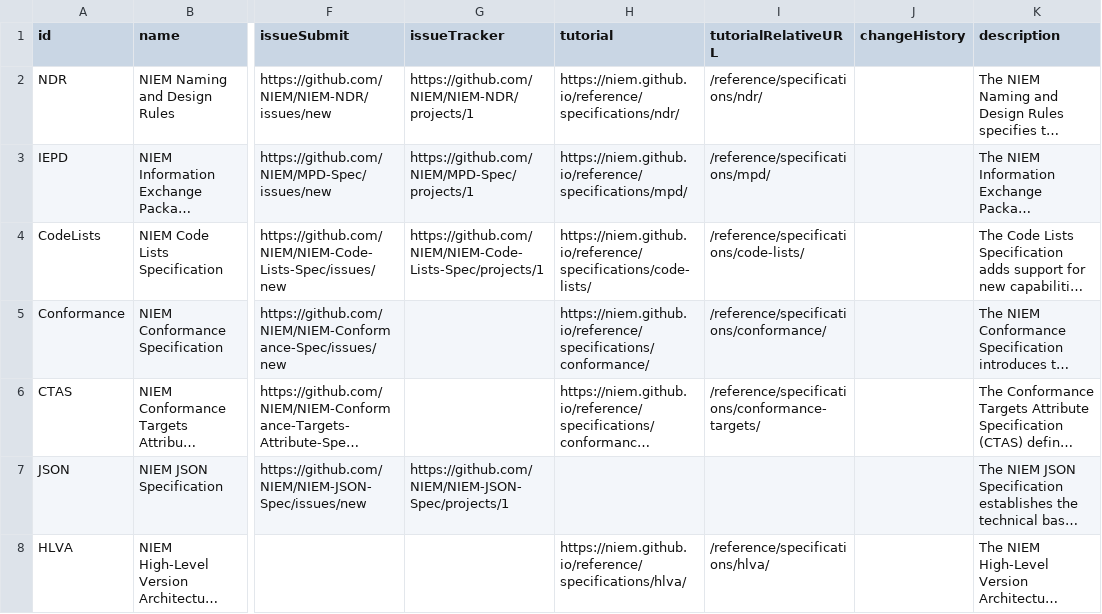
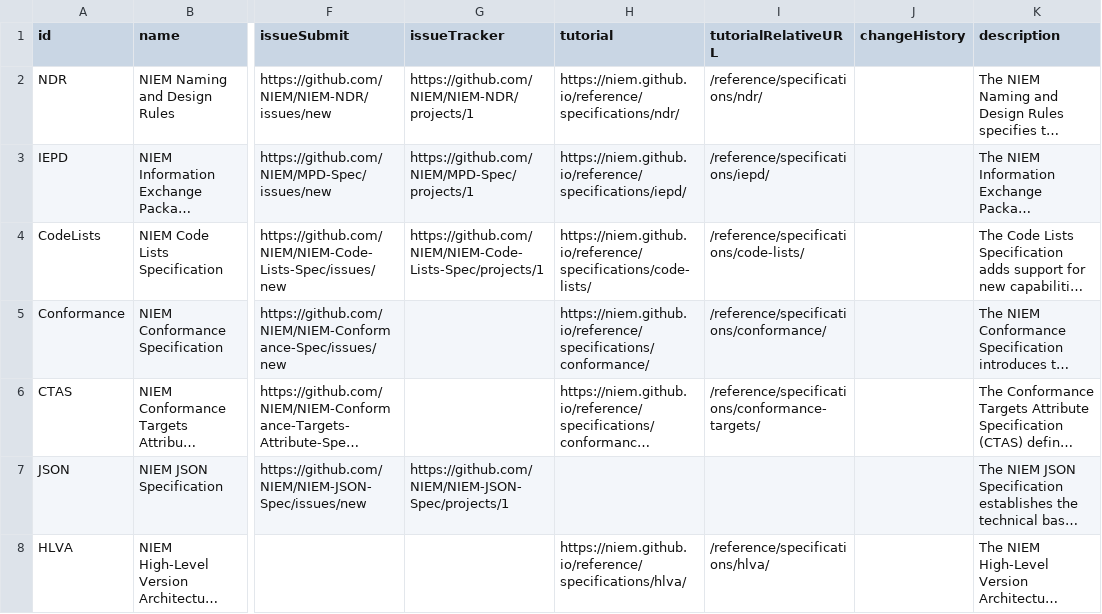
Before and after one commit to cdmgtri/niem-specification-utils-js, a CSV file: output/csv/niem-spec-classes.csv, drawn as a sheet; only a part is shown, gaps mark what is left out; long unchanged cells end in …; the diff names each change by its address in the sheet, - before the commit and + after, or states it on an @@ line.

Commit message:
Updated IEPD spec tutorial path to new link

```diff
--- a/output/csv/niem-spec-classes.csv
+++ b/output/csv/niem-spec-classes.csv
-H3 (tutorial): https://niem.github.io/reference/specifications/mpd/
+H3 (tutorial): https://niem.github.io/reference/specifications/iepd/
-I3 (tutorialRelativeURL): /reference/specifications/mpd/
+I3 (tutorialRelativeURL): /reference/specifications/iepd/
```
Also changed, not shown: 4 other files.
